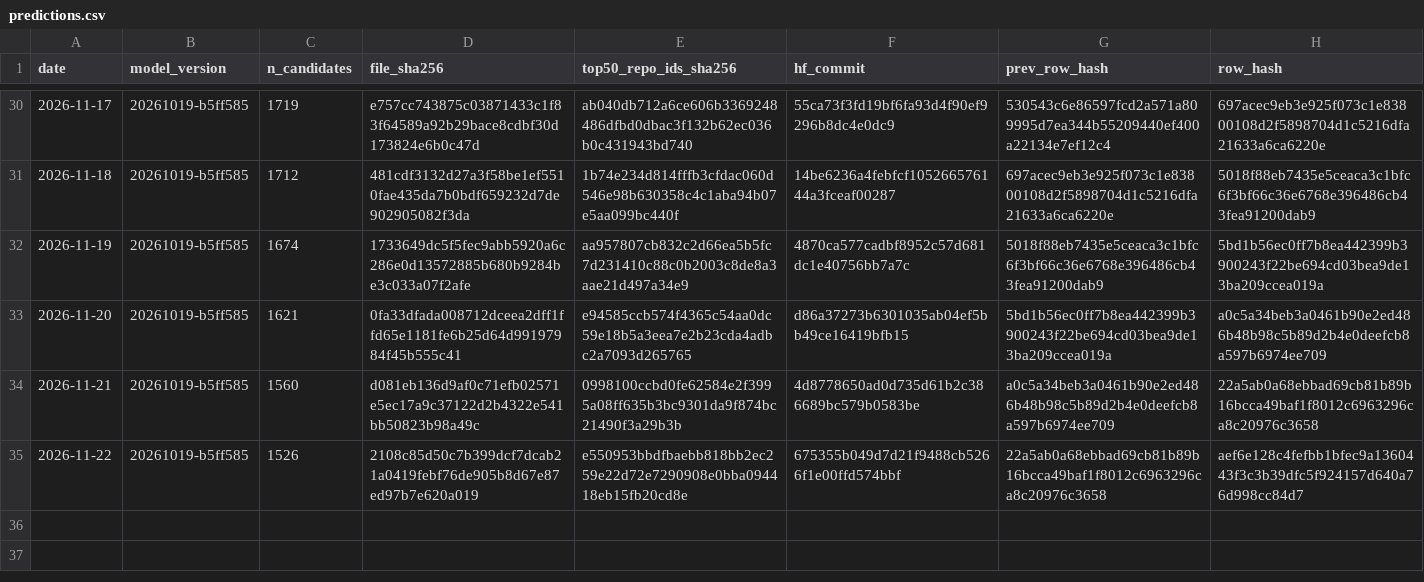
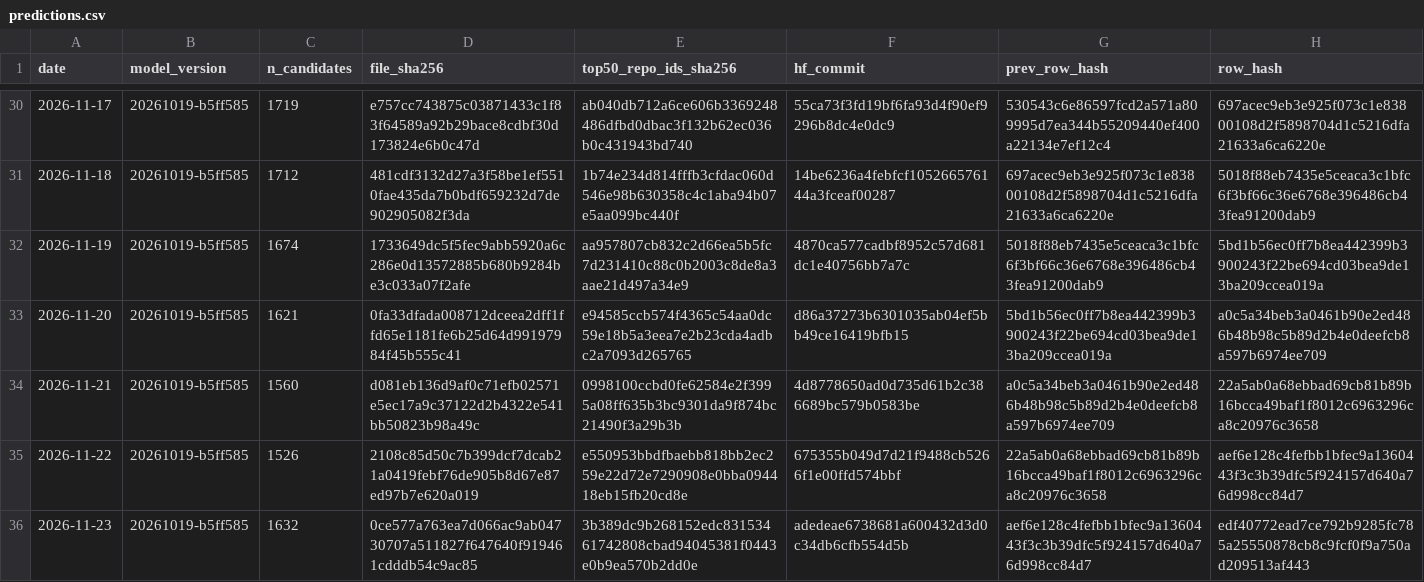
Before and after one commit to Yash-814800/GH-Breakout, a CSV file: ledger/predictions.csv, drawn as a sheet; only a part is shown, gaps mark what is left out; the diff names each change by its address in the sheet, - before the commit and + after, or states it on an @@ line.

```diff
--- a/ledger/predictions.csv
+++ b/ledger/predictions.csv
+row 36: 2026-11-23 | 20261019-b5ff585 | 1632 | 0ce577a763ea7d066ac9ab04730707a511827f647640f919461cdddb54c9ac85 | 3b389dc9b268152edc83153461742808cbad94045381f0443e0b9ea570b2dd0e | adedeae6738681a600432d3d0c34db6cfb554d5b | aef6e128c4fefbb1bfec9a1360443f3c3b39dfc5f924157d640a76d998cc84d7 | edf40772ead7ce792b9285fc785a25550878cb8c9fcf0f9a750ad209513af443
```
Also changed, not shown: 1 other file.
